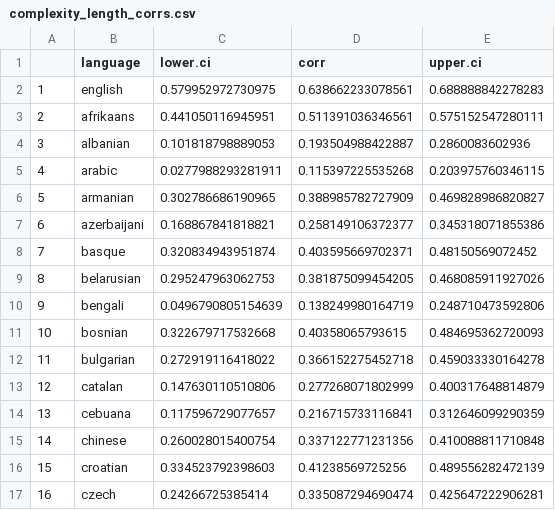
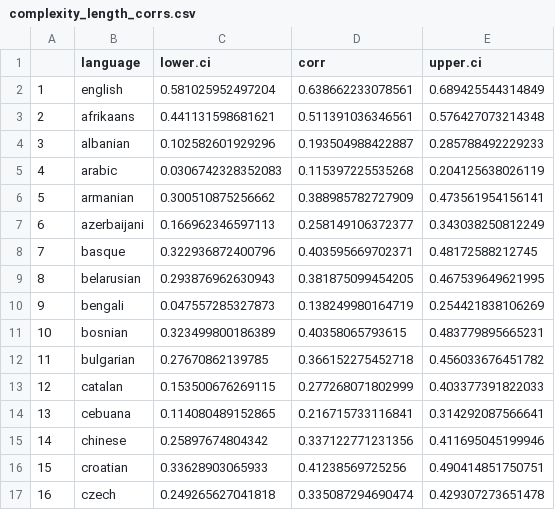
Before and after one commit to mllewis/RC, a CSV file: analysis/data/complexity_length_corrs.csv, drawn as a sheet; only a part is shown; the diff covers the shown part only.

```diff
--- a/analysis/data/complexity_length_corrs.csv
+++ b/analysis/data/complexity_length_corrs.csv
@@ -1,17 +1,17 @@
 "","language","lower.ci","corr","upper.ci"
-"1","english",0.579952972730975,0.638662233078561,0.688888842278283
-"2","afrikaans",0.441050116945951,0.511391036346561,0.575152547280111
-"3","albanian",0.101818798889053,0.193504988422887,0.2860083602936
-"4","arabic",0.0277988293281911,0.115397225535268,0.203975760346115
-"5","armanian",0.302786686190965,0.388985782727909,0.469828986820827
-"6","azerbaijani",0.168867841818821,0.258149106372377,0.345318071855386
-"7","basque",0.320834943951874,0.403595669702371,0.48150569072452
-"8","belarusian",0.295247963062753,0.381875099454205,0.468085911927026
-"9","bengali",0.0496790805154639,0.138249980164719,0.248710473592806
-"10","bosnian",0.322679717532668,0.40358065793615,0.484695362720093
-"11","bulgarian",0.272919116418022,0.366152275452718,0.459033330164278
-"12","catalan",0.147630110510806,0.277268071802999,0.400317648814879
-"13","cebuana",0.117596729077657,0.216715733116841,0.312646099290359
-"14","chinese",0.260028015400754,0.337122771231356,0.410088811710848
-"15","croatian",0.334523792398603,0.41238569725256,0.489556282472139
-"16","czech",0.24266725385414,0.335087294690474,0.425647222906281
+"1","english",0.581025952497204,0.638662233078561,0.689425544314849
+"2","afrikaans",0.441131598681621,0.511391036346561,0.576427073214348
+"3","albanian",0.102582601929296,0.193504988422887,0.285788492229233
+"4","arabic",0.0306742328352083,0.115397225535268,0.204125638026119
+"5","armanian",0.300510875256662,0.388985782727909,0.473561954156141
+"6","azerbaijani",0.166962346597113,0.258149106372377,0.343038250812249
+"7","basque",0.322936872400796,0.403595669702371,0.48172588212745
+"8","belarusian",0.293876962630943,0.381875099454205,0.467539649621995
+"9","bengali",0.047557285327873,0.138249980164719,0.254421838106269
+"10","bosnian",0.323499800186389,0.40358065793615,0.483779895665231
+"11","bulgarian",0.27670862139785,0.366152275452718,0.456033676451782
+"12","catalan",0.153500676269115,0.277268071802999,0.403377391822033
+"13","cebuana",0.114080489152865,0.216715733116841,0.314292087566641
+"14","chinese",0.25897674804342,0.337122771231356,0.411695045199946
+"15","croatian",0.33628903065933,0.41238569725256,0.490414851750751
+"16","czech",0.249265627041818,0.335087294690474,0.429307273651478
```
Also changed, not shown: 128 edited cells elsewhere in this file, analysis/data/complicatedNormsObjs_BYITEM-m.csv, analysis/data/complicatedNormsObjs_BYITEM.csv, 35 other files.
